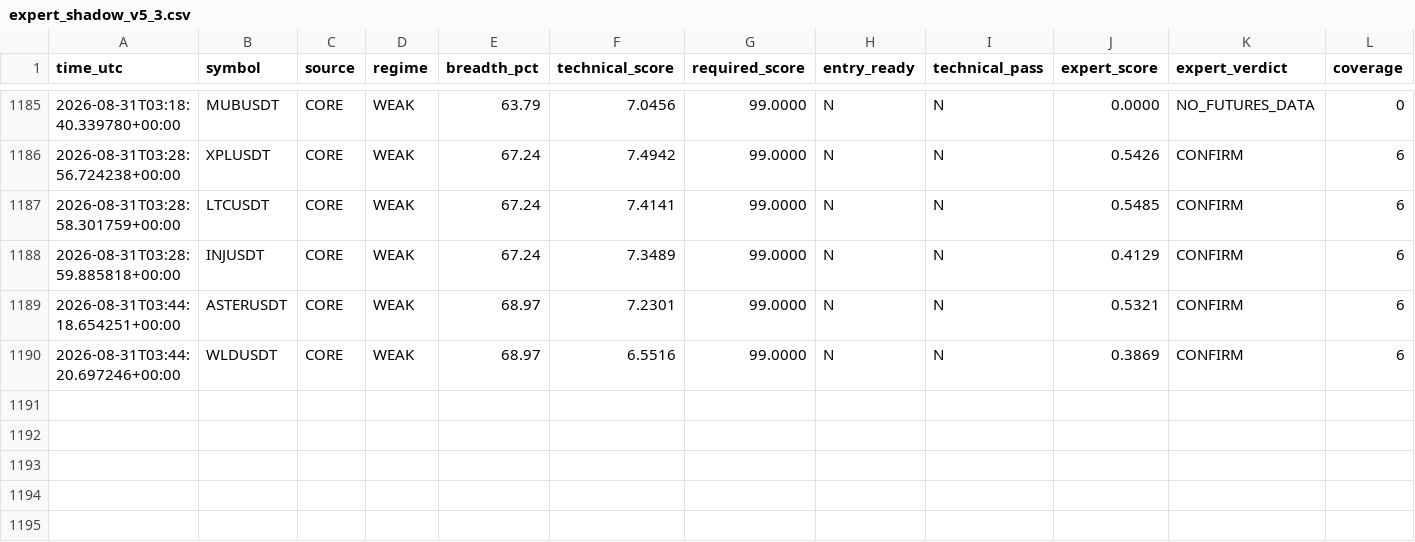
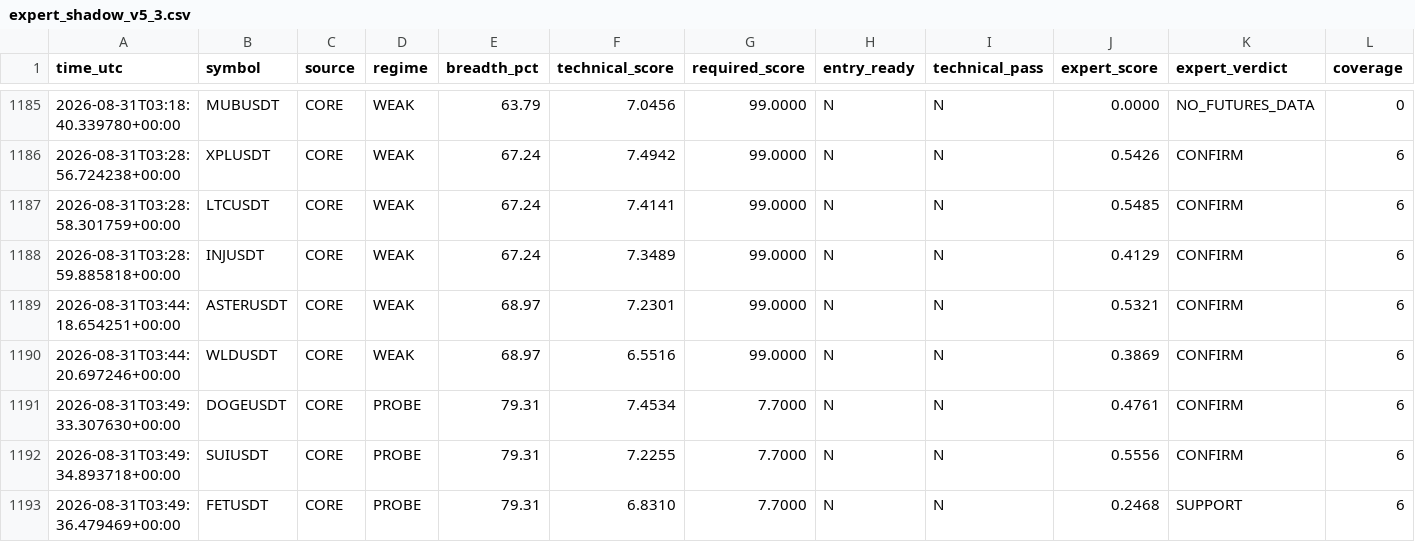
Before and after one commit to mrmatinbolandnazar-web/crypto-paper-bot, a CSV file: vps_reports/expert_shadow_v5_3.csv, drawn as a sheet; only a part is shown, gaps mark what is left out; rows hold the shown columns only; the diff names each change by its address in the sheet, - before the commit and + after, or states it on an @@ line.

```diff
--- a/vps_reports/expert_shadow_v5_3.csv
+++ b/vps_reports/expert_shadow_v5_3.csv
+row 1191: 2026-08-31T03:49:33.307630+00:00 | DOGEUSDT | CORE | PROBE | 79.31 | 7.4534 | 7.7000 | N | N | 0.4761 | CONFIRM | 6
+row 1192: 2026-08-31T03:49:34.893718+00:00 | SUIUSDT | CORE | PROBE | 79.31 | 7.2255 | 7.7000 | N | N | 0.5556 | CONFIRM | 6
+row 1193: 2026-08-31T03:49:36.479469+00:00 | FETUSDT | CORE | PROBE | 79.31 | 6.8310 | 7.7000 | N | N | 0.2468 | SUPPORT | 6
```
Also changed, not shown: vps_reports/crowd_psychology_v5_5.csv, vps_reports/news_shadow_v5_4.csv, 8 other files.
